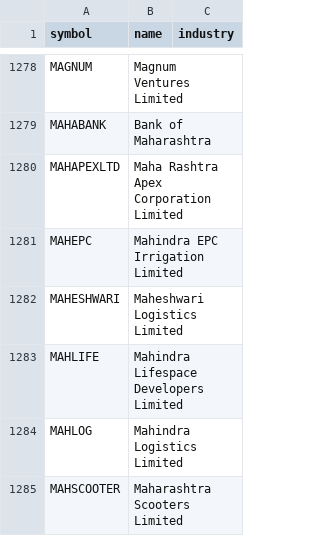
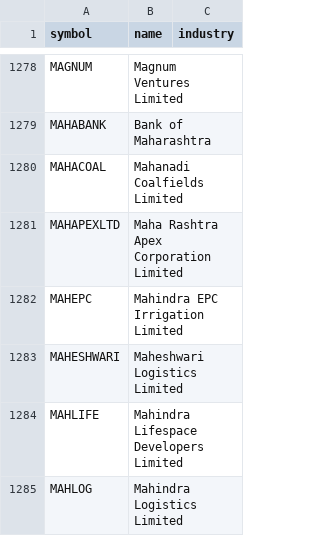
Before and after one commit to fussmonto/nse-screener, a CSV file: data/universe_all_extra.csv, drawn as a sheet; only a part is shown, gaps mark what is left out; the shorter side is filled out with more unchanged rows; the diff names each change by its address in the sheet, - before the commit and + after, or states it on an @@ line.

```diff
--- a/data/universe_all_extra.csv
+++ b/data/universe_all_extra.csv
+row 1280: MAHACOAL | Mahanadi Coalfields Limited
```
Also changed, not shown: 8 other files.
